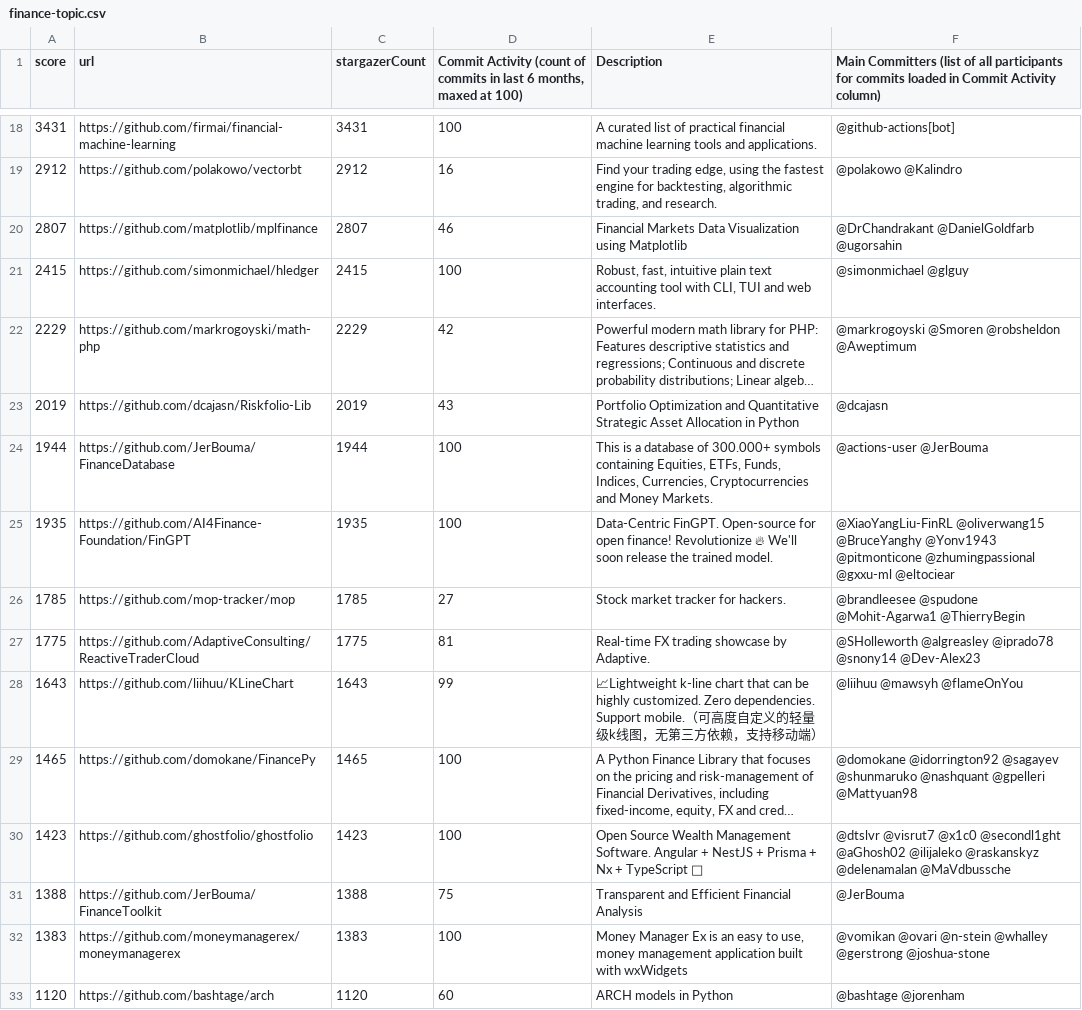
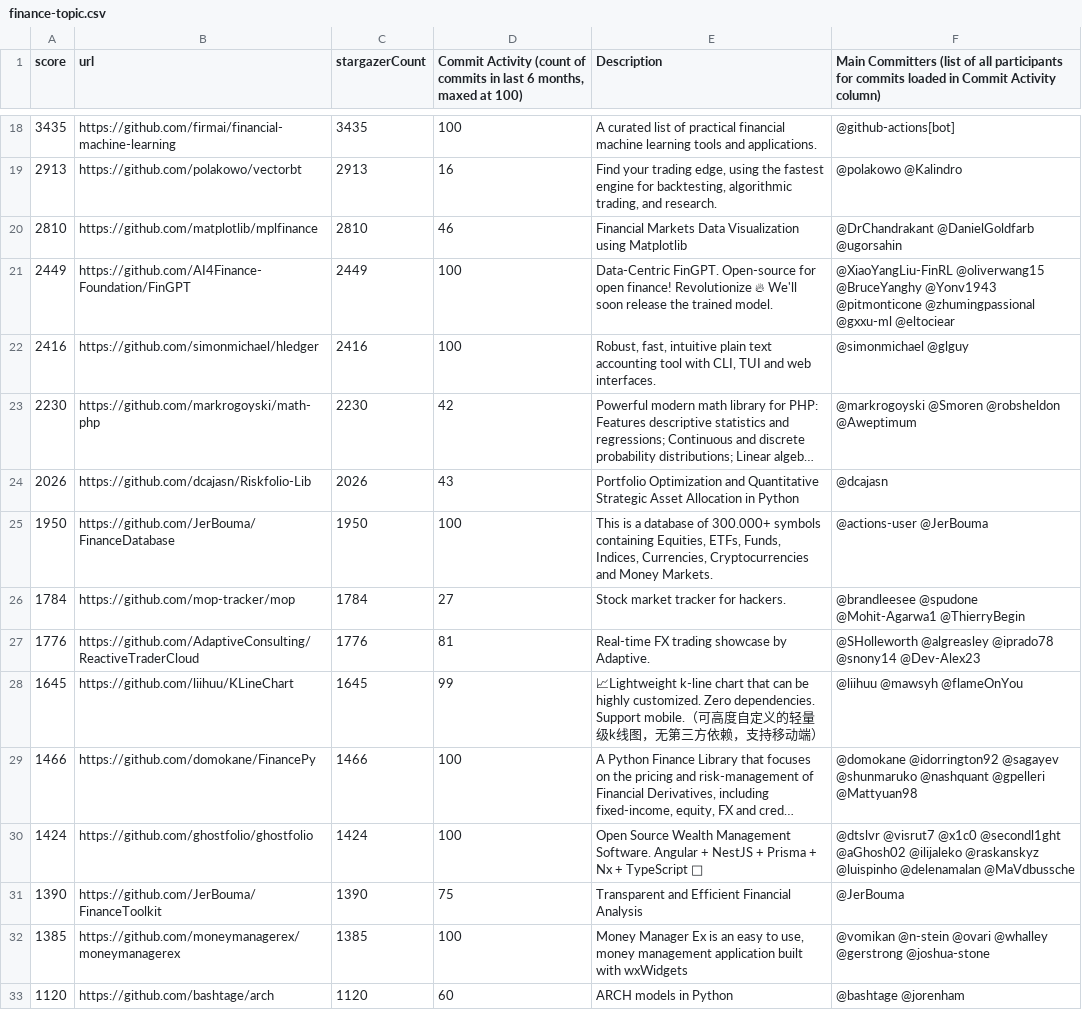
Before and after one commit to finos-labs/project-analysis, a CSV file: finance-topic.csv, drawn as a sheet; only a part is shown, gaps mark what is left out; long unchanged cells end in …; removed rows and columns are numbered as before the commit, all else as after; the diff covers the shown part only; the diff names each change by its address in the sheet, - before the commit and + after, or states it on an @@ line.

```diff
--- a/finance-topic.csv
+++ b/finance-topic.csv
-A18 (score): 3431
+A18 (score): 3435
-C18 (stargazerCount): 3431
+C18 (stargazerCount): 3435
-A19 (score): 2912
+A19 (score): 2913
-C19 (stargazerCount): 2912
+C19 (stargazerCount): 2913
-A20 (score): 2807
+A20 (score): 2810
-C20 (stargazerCount): 2807
+C20 (stargazerCount): 2810
+row 21: 2449 | https://github.com/AI4Finance-Foundation/FinGPT | 2449 | 100 | Data-Centric FinGPT. Open-source for open finance! Revolutionize 🔥 We'll soon release the trained model. | @XiaoYangLiu-FinRL @oliverwang15 @BruceYanghy @Yonv1943 @pitmonticone @zhumingpassional @gxxu-ml @eltociear
-A22 (score): 2415
+A22 (score): 2416
-C22 (stargazerCount): 2415
+C22 (stargazerCount): 2416
-A23 (score): 2229
+A23 (score): 2230
-C23 (stargazerCount): 2229
+C23 (stargazerCount): 2230
-A24 (score): 2019
+A24 (score): 2026
-C24 (stargazerCount): 2019
+C24 (stargazerCount): 2026
-A25 (score): 1944
+A25 (score): 1950
-C25 (stargazerCount): 1944
+C25 (stargazerCount): 1950
-row 25: 1935 | https://github.com/AI4Finance-Foundation/FinGPT | 1935 | 100 | Data-Centric FinGPT. Open-source for open finance! Revolutionize 🔥 We'll soon release the trained model. | @XiaoYangLiu-FinRL @oliverwang15 @BruceYanghy @Yonv1943 @pitmonticone @zhumingpassional @gxxu-ml @eltociear
-A26 (score): 1785
+A26 (score): 1784
-C26 (stargazerCount): 1785
+C26 (stargazerCount): 1784
-A27 (score): 1775
+A27 (score): 1776
-C27 (stargazerCount): 1775
+C27 (stargazerCount): 1776
-A28 (score): 1643
+A28 (score): 1645
-C28 (stargazerCount): 1643
+C28 (stargazerCount): 1645
-A29 (score): 1465
+A29 (score): 1466
-C29 (stargazerCount): 1465
+C29 (stargazerCount): 1466
-A30 (score): 1423
+A30 (score): 1424
-C30 (stargazerCount): 1423
+C30 (stargazerCount): 1424
-F30: …@ilijaleko @raskanskyz @delenamalan @MaVdbussche
+F30: …@ilijaleko @raskanskyz @luispinho @delenamalan @MaVdbussche
-A31 (score): 1388
+A31 (score): 1390
-C31 (stargazerCount): 1388
+C31 (stargazerCount): 1390
-A32 (score): 1383
+A32 (score): 1385
-C32 (stargazerCount): 1383
+C32 (stargazerCount): 1385
-F32: @vomikan @ovari @n-stein @whalley @gerstrong…
+F32: @vomikan @n-stein @ovari @whalley @gerstrong…
```
Also changed, not shown: 86 edited cells elsewhere in this file.
